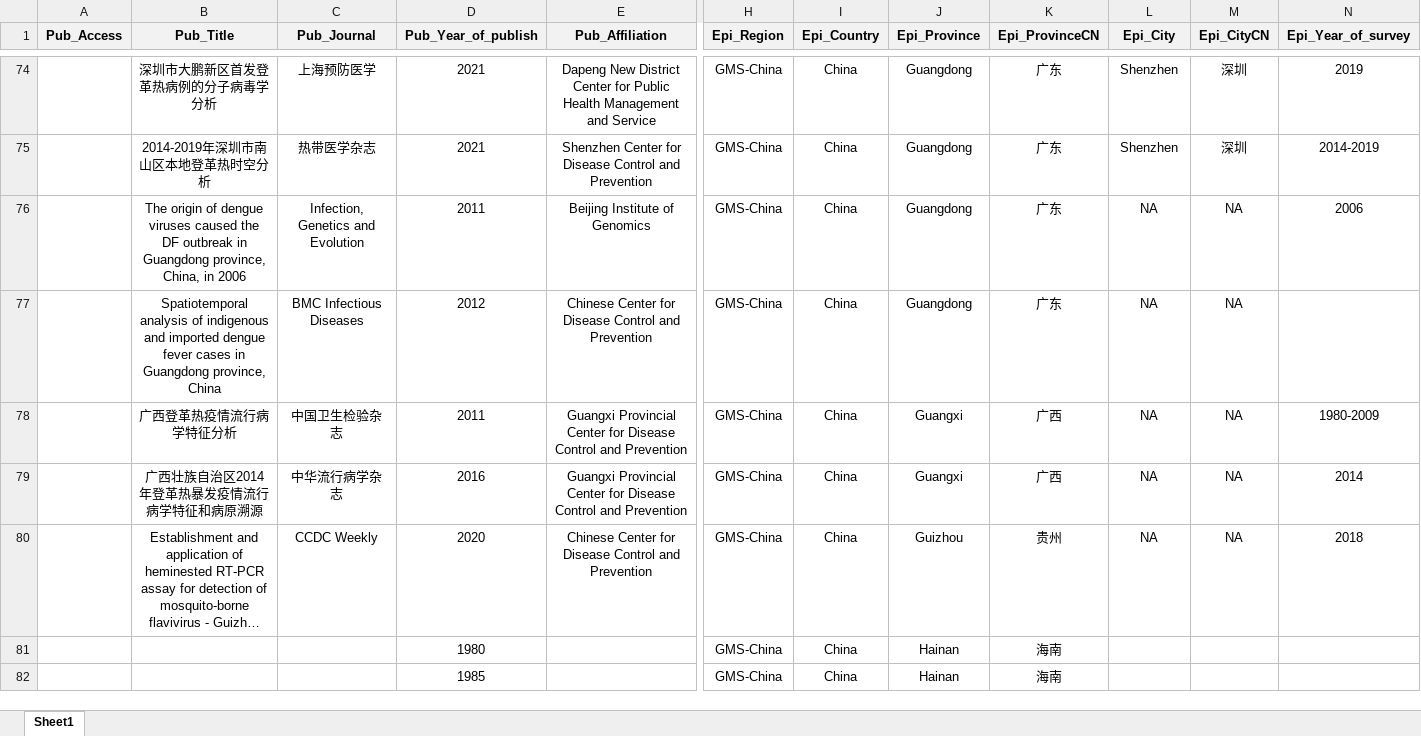
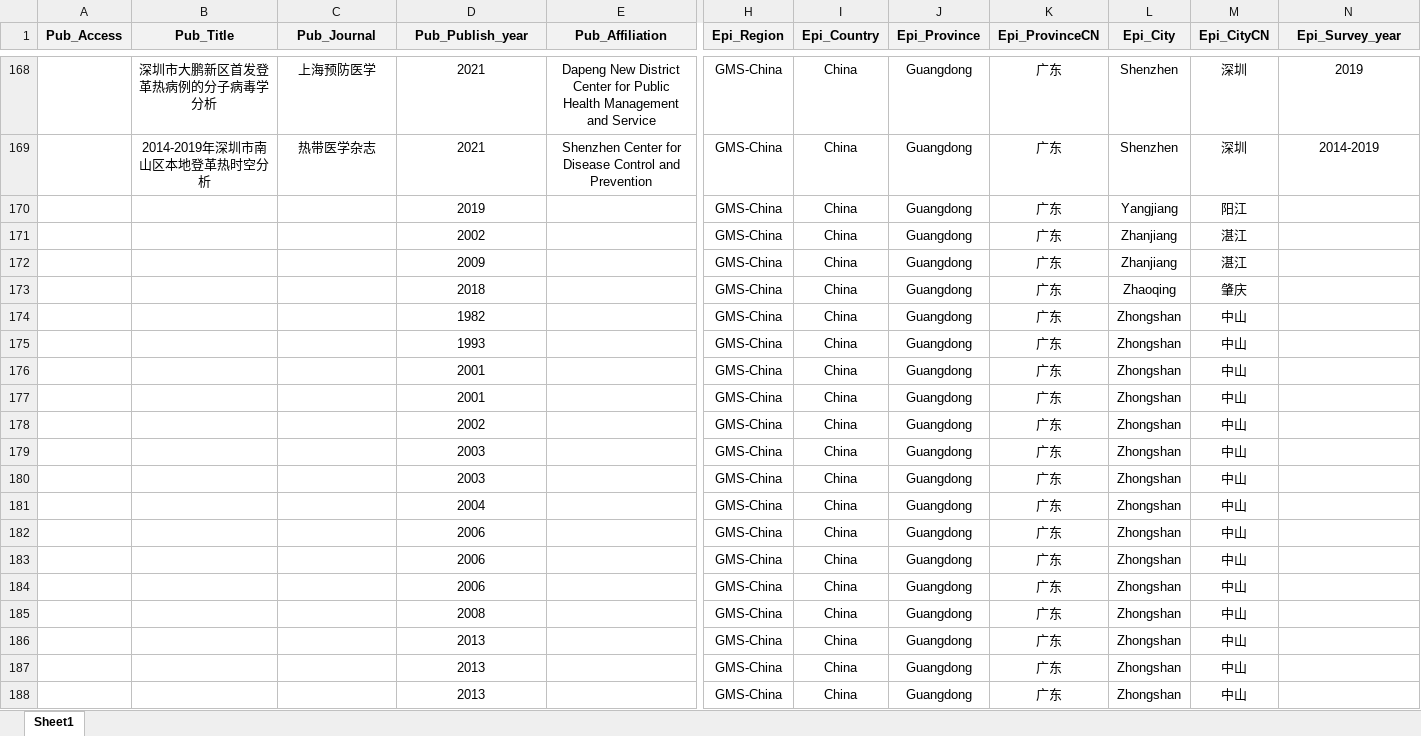
Before and after one commit to GuoXiang9399/GISDDrRef, an Excel workbook: GISDDrRef.xlsx, sheet Sheet1, drawn as a sheet; only a part is shown, gaps mark what is left out; the shorter side is filled out with more unchanged rows; long unchanged cells end in …; values as stored, in another font and other column widths than the file's, no borders; removed rows and columns are numbered as before the commit, all else as after; rows hold the shown columns only; the diff covers the shown part only; the diff names each change by its address in the sheet, - before the commit and + after, or states it on an @@ line.

```diff
--- a/GISDDrRef.xlsx (sheet Sheet1)
+++ b/GISDDrRef.xlsx (sheet Sheet1)
-D1: Pub_Year_of_publish
+D1: Pub_Publish_year
-N1: Epi_Year_of_survey
+N1: Epi_Survey_year
-row 76:  | The origin of dengue viruses caused the DF outbreak in Guangdong province, China, in 2006 | Infection, Genetics and Evolution | 2011 | Beijing Institute of Genomics | GMS-China | China | Guangdong | 广东 | NA | NA | 2006
-row 77:  | Spatiotemporal analysis of indigenous and imported dengue fever cases in Guangdong province, China | BMC Infectious Diseases | 2012 | Chinese Center for Disease Control and Prevention | GMS-China | China | Guangdong | 广东 | NA | NA
+row 170:  |  |  | 2019 |  | GMS-China | China | Guangdong | 广东 | Yangjiang | 阳江
+row 171:  |  |  | 2002 |  | GMS-China | China | Guangdong | 广东 | Zhanjiang | 湛江
+row 172:  |  |  | 2009 |  | GMS-China | China | Guangdong | 广东 | Zhanjiang | 湛江
+row 173:  |  |  | 2018 |  | GMS-China | China | Guangdong | 广东 | Zhaoqing | 肇庆
+row 174:  |  |  | 1982 |  | GMS-China | China | Guangdong | 广东 | Zhongshan | 中山
+row 175:  |  |  | 1993 |  | GMS-China | China | Guangdong | 广东 | Zhongshan | 中山
+row 176:  |  |  | 2001 |  | GMS-China | China | Guangdong | 广东 | Zhongshan | 中山
+row 177:  |  |  | 2001 |  | GMS-China | China | Guangdong | 广东 | Zhongshan | 中山
+row 178:  |  |  | 2002 |  | GMS-China | China | Guangdong | 广东 | Zhongshan | 中山
+row 179:  |  |  | 2003 |  | GMS-China | China | Guangdong | 广东 | Zhongshan | 中山
+row 180:  |  |  | 2003 |  | GMS-China | China | Guangdong | 广东 | Zhongshan | 中山
+row 181:  |  |  | 2004 |  | GMS-China | China | Guangdong | 广东 | Zhongshan | 中山
+row 182:  |  |  | 2006 |  | GMS-China | China | Guangdong | 广东 | Zhongshan | 中山
+row 183:  |  |  | 2006 |  | GMS-China | China | Guangdong | 广东 | Zhongshan | 中山
+row 184:  |  |  | 2006 |  | GMS-China | China | Guangdong | 广东 | Zhongshan | 中山
+row 185:  |  |  | 2008 |  | GMS-China | China | Guangdong | 广东 | Zhongshan | 中山
+row 186:  |  |  | 2013 |  | GMS-China | China | Guangdong | 广东 | Zhongshan | 中山
+row 187:  |  |  | 2013 |  | GMS-China | China | Guangdong | 广东 | Zhongshan | 中山
+row 188:  |  |  | 2013 |  | GMS-China | China | Guangdong | 广东 | Zhongshan | 中山
```
Also changed, not shown: 184 added rows, 6 removed rows, 10 moved rows and 7 edited cells elsewhere in this sheet, 2 other files.
